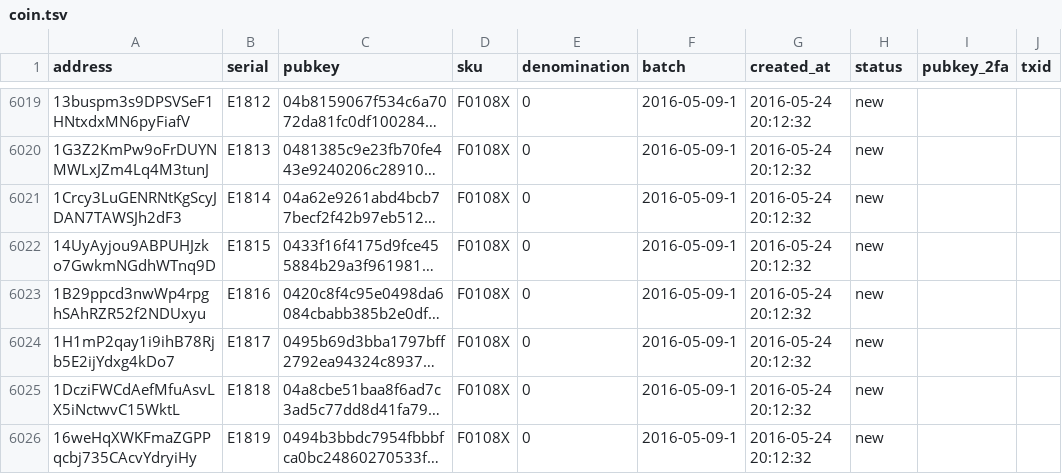
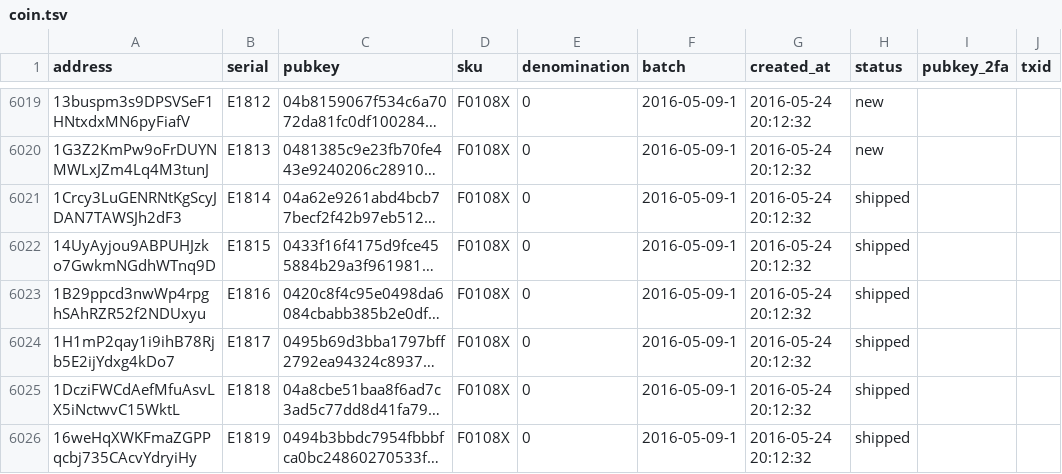
Before and after one commit to prasos/denarium-database, a TSV file: coin.tsv, drawn as a sheet; only a part is shown, gaps mark what is left out; long unchanged cells end in …; the diff covers the shown part only; the diff names each change by its address in the sheet, - before the commit and + after, or states it on an @@ line.

Commit message:
Daily coin status update

```diff
--- a/coin.tsv
+++ b/coin.tsv
-H6021:H6026 (status): new
+H6021:H6026 (status): shipped
```
Also changed, not shown: 24 edited cells elsewhere in this file, 1 other file.
